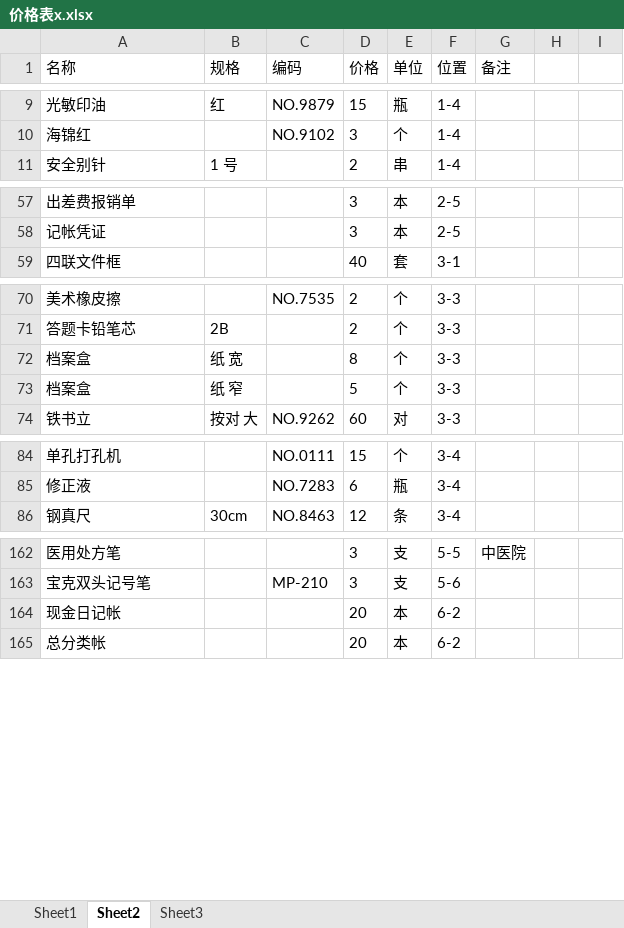
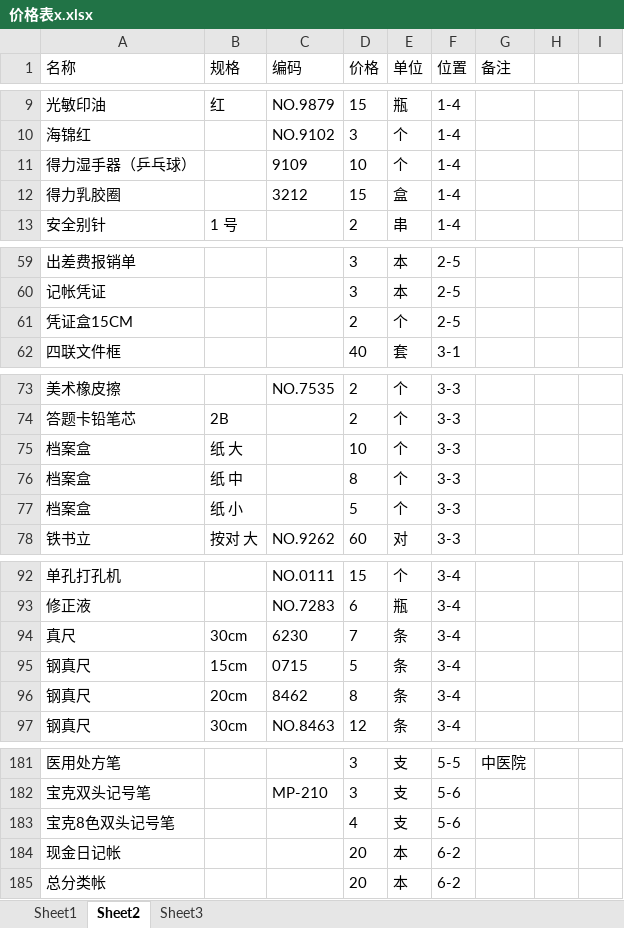
Before and after one commit to cfytx/vtma, an Excel workbook: 价格表x.xlsx, sheet Sheet2, drawn as a sheet; only a part is shown, gaps mark what is left out; values as stored, in another font and other column widths than the file's, no borders; addresses are those after the commit; the diff covers the shown part only; the diff names each change by its address in the sheet, - before the commit and + after, or states it on an @@ line.

```diff
--- a/价格表x.xlsx (sheet Sheet2)
+++ b/价格表x.xlsx (sheet Sheet2)
+row 11: 得力湿手器（乒乓球） |  | 9109 | 10 | 个 | 1-4
+row 12: 得力乳胶圈 |  | 3212 | 15 | 盒 | 1-4
+row 61: 凭证盒15CM |  |  | 2 | 个 | 2-5
+row 75: 档案盒 | 纸 大 |  | 10 | 个 | 3-3
-B76 (规格): 纸 宽
+B76 (规格): 纸 中
-B77 (规格): 纸 窄
+B77 (规格): 纸 小
+row 94: 真尺 | 30cm | 6230 | 7 | 条 | 3-4
+row 95: 钢真尺 | 15cm | 0715 | 5 | 条 | 3-4
+row 96: 钢真尺 | 20cm | 8462 | 8 | 条 | 3-4
+row 183: 宝克8色双头记号笔 |  |  | 4 | 支 | 5-6
```
Also changed, not shown: 12 added rows, 43 edited cells and cell formats elsewhere in this sheet, sheet Sheet1, sheet Sheet3.
